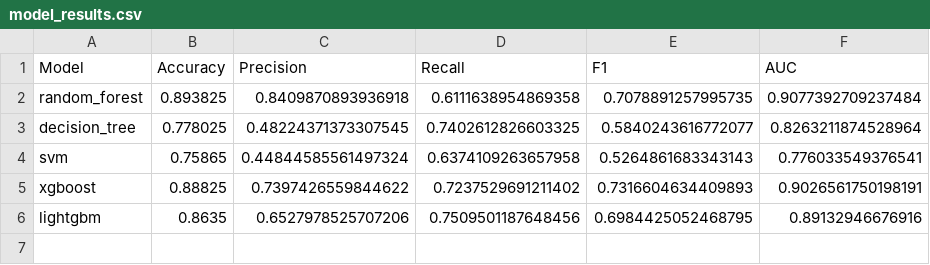
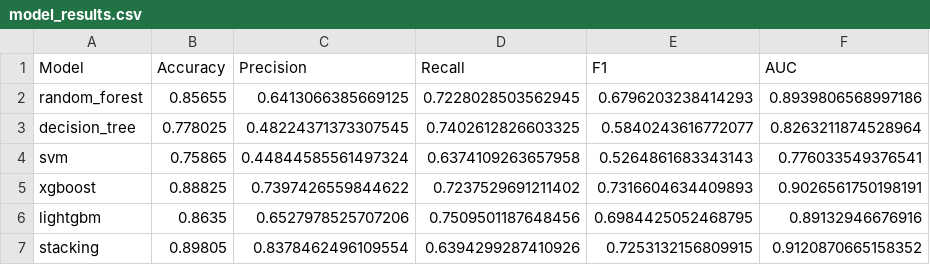
Before and after one commit to yasaswinipakam/cicd-ai-optimizer, a CSV file: artifacts/model_results.csv, drawn as a sheet.

```diff
--- a/artifacts/model_results.csv
+++ b/artifacts/model_results.csv
@@ -1,3 +1,3 @@
 Model,Accuracy,Precision,Recall,F1,AUC
-random_forest,0.893825,0.8409870893936918,0.6111638954869358,0.7078891257995735,0.9077392709237484
+random_forest,0.85655,0.6413066385669125,0.7228028503562945,0.6796203238414293,0.8939806568997186
 decision_tree,0.778025,0.48224371373307545,0.7402612826603325,0.5840243616772077,0.8263211874528964
@@ -6 +6,2 @@ xgboost,0.88825,0.7397426559844622,0.7237529691211402,0.7316604634409893,0.90265
 lightgbm,0.8635,0.6527978525707206,0.7509501187648456,0.6984425052468795,0.89132946676916
+stacking,0.89805,0.8378462496109554,0.6394299287410926,0.7253132156809915,0.9120870665158352
```
Also changed, not shown: 9 other files.
